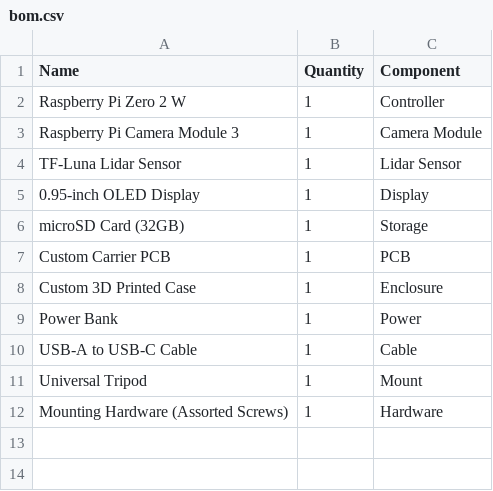
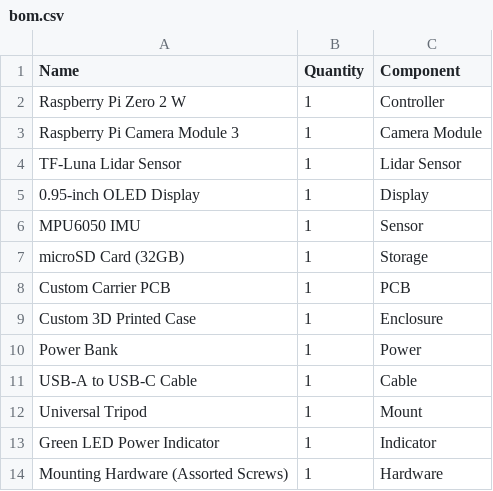
Before and after one commit to adrirubio/odins-eye, a CSV file: bom.csv, drawn as a sheet; the diff names each change by its address in the sheet, - before the commit and + after, or states it on an @@ line.

```diff
--- a/bom.csv
+++ b/bom.csv
+row 6: MPU6050 IMU | 1 | Sensor
+row 13: Green LED Power Indicator | 1 | Indicator
```
Also changed, not shown: 10 other files.
